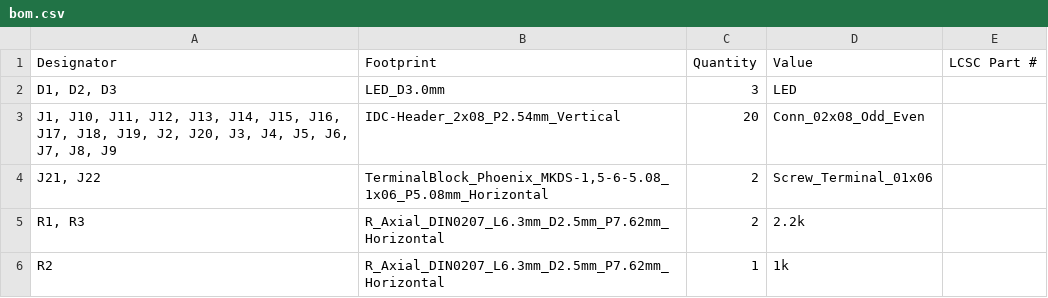
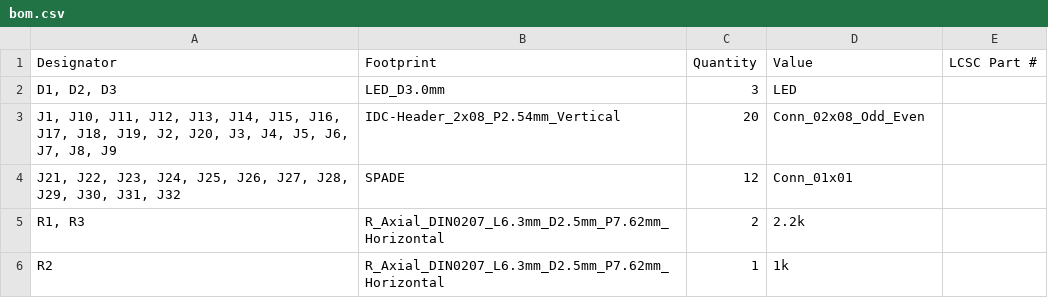
Before and after one commit to adeboni/eurorack, a CSV file: power_bus/production/power_bus_2024-08-16_11-36-22/bom.csv (was power_bus/production/power_bus_2024-08-14_08-28-30/bom.csv), drawn as a sheet; removed rows and columns are numbered as before the commit, all else as after; the diff names each change by its address in the sheet, - before the commit and + after, or states it on an @@ line.

```diff
--- a/power_bus/production/power_bus_2024-08-14_08-28-30/bom.csv
+++ b/power_bus/production/power_bus_2024-08-16_11-36-22/bom.csv
-row 4: J21, J22 | TerminalBlock_Phoenix_MKDS-1,5-6-5.08_1x06_P5.08mm_Horizontal | 2 | Screw_Terminal_01x06
+row 4: J21, J22, J23, J24, J25, J26, J27, J28, J29, J30, J31, J32 | SPADE | 12 | Conn_01x01
```
Also changed, not shown: power_bus/production/power_bus_2024-08-16_11-36-22/positions.csv, 7 other files.
